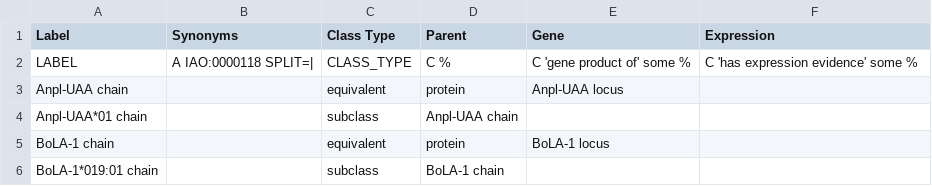
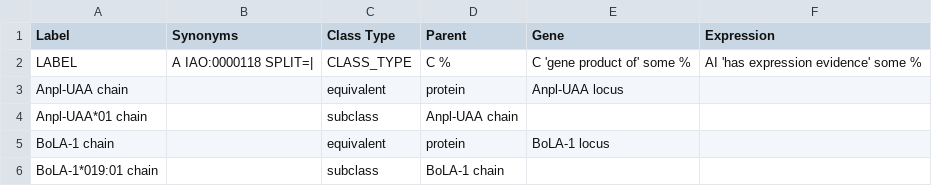
Before and after one commit to IEDB/MRO, a TSV file: ontology/chain.tsv, drawn as a sheet; only a part is shown.

```diff
--- a/ontology/chain.tsv
+++ b/ontology/chain.tsv
@@ -1,3 +1,3 @@
 Label	Synonyms	Class Type	Parent	Gene	Expression
-LABEL	A IAO:0000118 SPLIT=|	CLASS_TYPE	C %	C 'gene product of' some %	C 'has expression evidence' some %
+LABEL	A IAO:0000118 SPLIT=|	CLASS_TYPE	C %	C 'gene product of' some %	AI 'has expression evidence' some %
 Anpl-UAA chain		equivalent	protein	Anpl-UAA locus	
```
Also changed, not shown: 1 other file.
